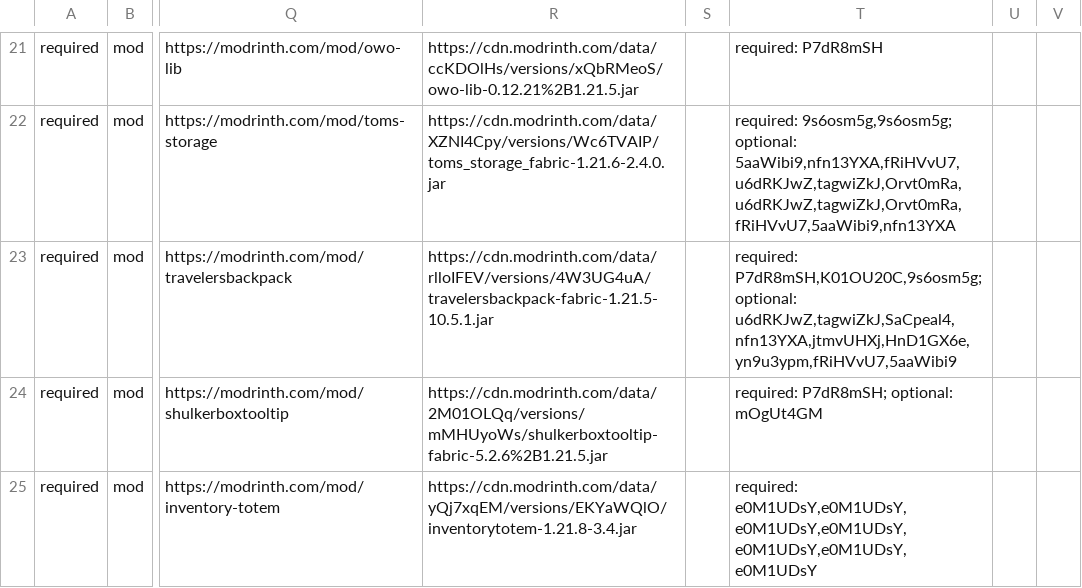
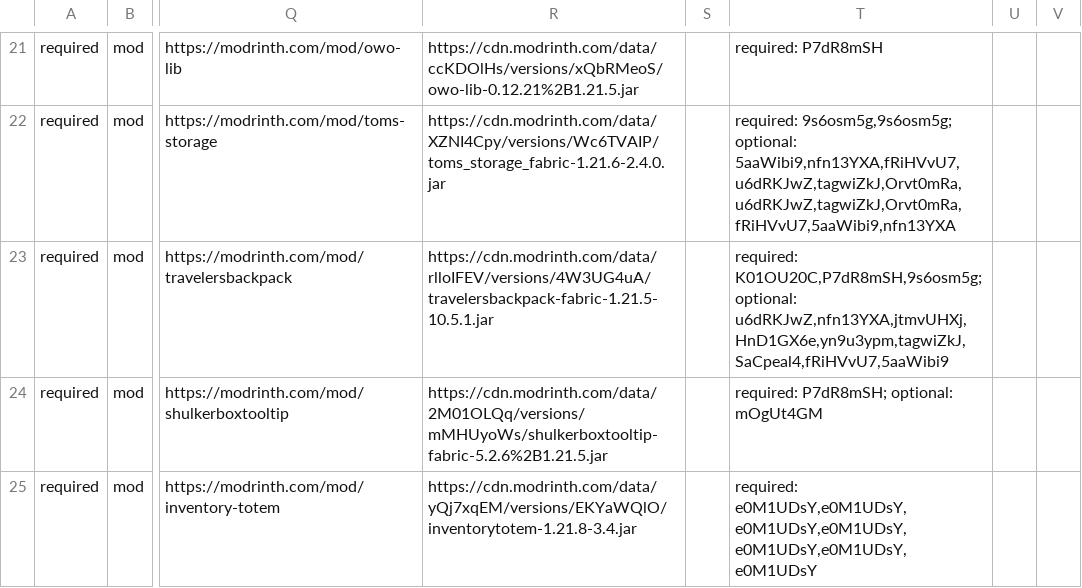
Before and after one commit to survivorsunited/minecraft-mods-manager, a CSV file: modlist.csv, drawn as a sheet; only a part is shown, gaps mark what is left out; the diff names each change by its address in the sheet, - before the commit and + after, or states it on an @@ line.

Commit message:
validate.

```diff
--- a/modlist.csv
+++ b/modlist.csv
-T23: required: P7dR8mSH,K01OU20C,9s6osm5g; optional: u6dRKJwZ,tagwiZkJ,SaCpeal4,nfn13YXA,jtmvUHXj,HnD1GX6e,yn9u3ypm,fRiHVvU7,5aaWibi9
+T23: required: K01OU20C,P7dR8mSH,9s6osm5g; optional: u6dRKJwZ,nfn13YXA,jtmvUHXj,HnD1GX6e,yn9u3ypm,tagwiZkJ,SaCpeal4,fRiHVvU7,5aaWibi9
```
